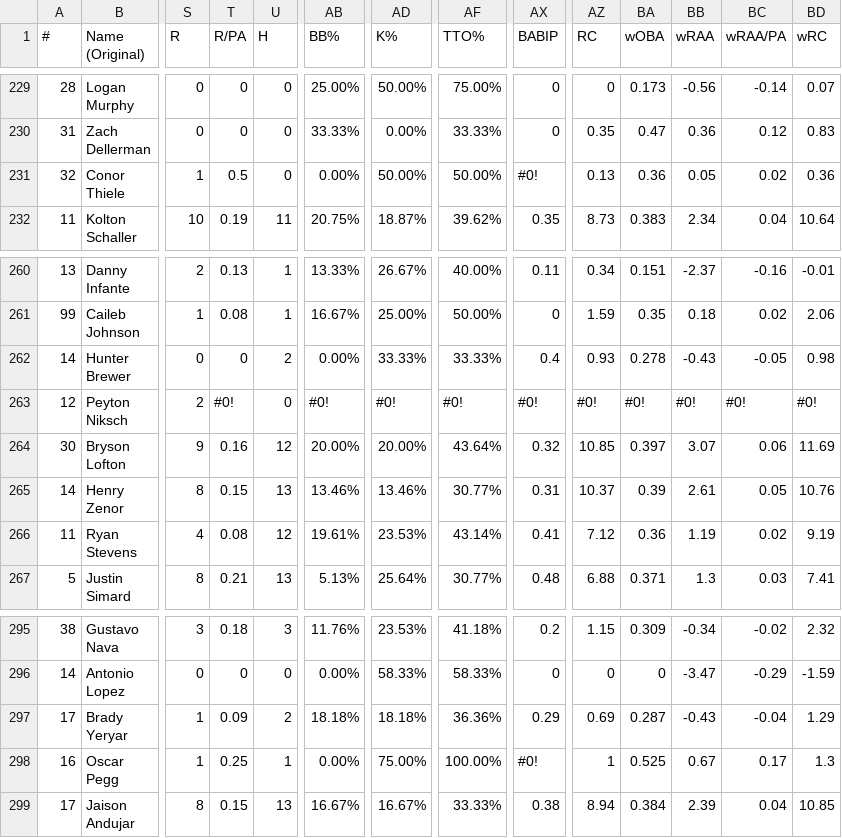
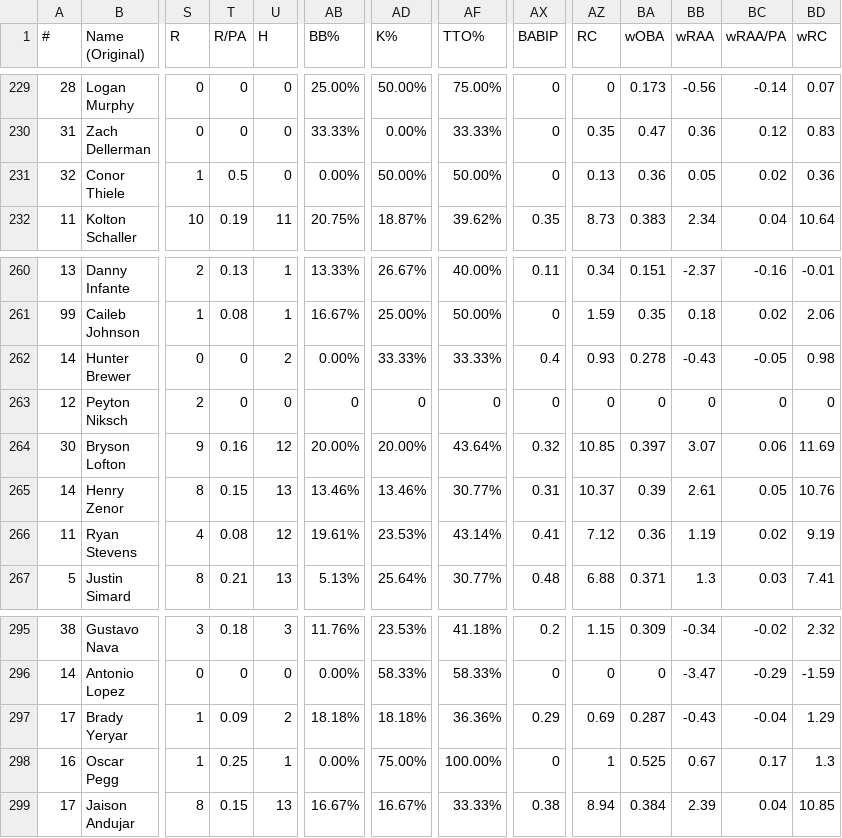
Before and after one commit to nicktriplett/2024-prospect-league-dashboard, a CSV file: pages/pl_player_hitting_stats.csv, drawn as a sheet; only a part is shown, gaps mark what is left out; the diff names each change by its address in the sheet, - before the commit and + after, or states it on an @@ line.

Commit message:
Update pl_player_hitting_stats.csv

```diff
--- a/pages/pl_player_hitting_stats.csv
+++ b/pages/pl_player_hitting_stats.csv
-AX231 (BABIP): #0!
+AX231 (BABIP): 0
-T263 (R/PA): #0!
+T263 (R/PA): 0
-AB263 (BB%): #0!
+AB263 (BB%): 0
-AD263 (K%): #0!
+AD263 (K%): 0
-AF263 (TTO%): #0!
+AF263 (TTO%): 0
-AX263 (BABIP): #0!
+AX263 (BABIP): 0
-AZ263 (RC): #0!
+AZ263 (RC): 0
-BA263 (wOBA): #0!
+BA263 (wOBA): 0
-BB263 (wRAA): #0!
+BB263 (wRAA): 0
-BC263 (wRAA/PA): #0!
+BC263 (wRAA/PA): 0
-BD263 (wRC): #0!
+BD263 (wRC): 0
-AX298 (BABIP): #0!
+AX298 (BABIP): 0
```
